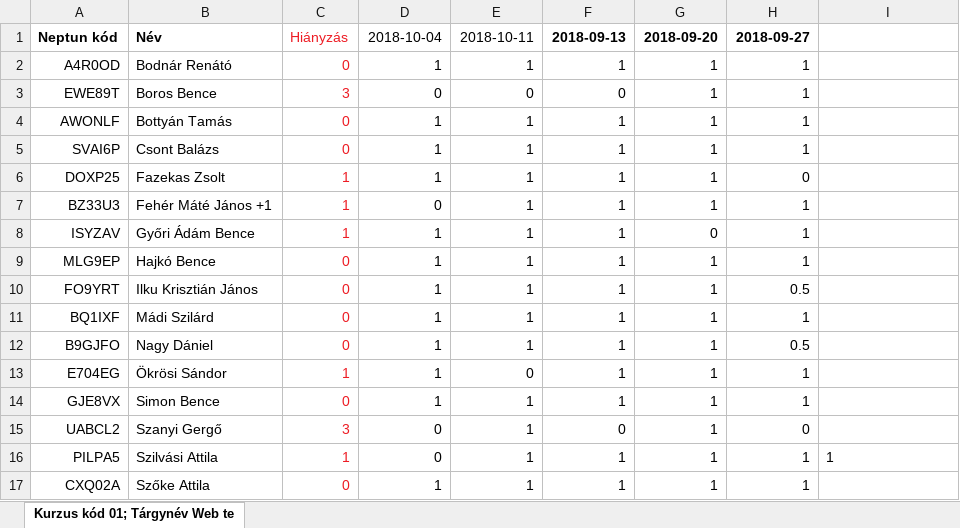
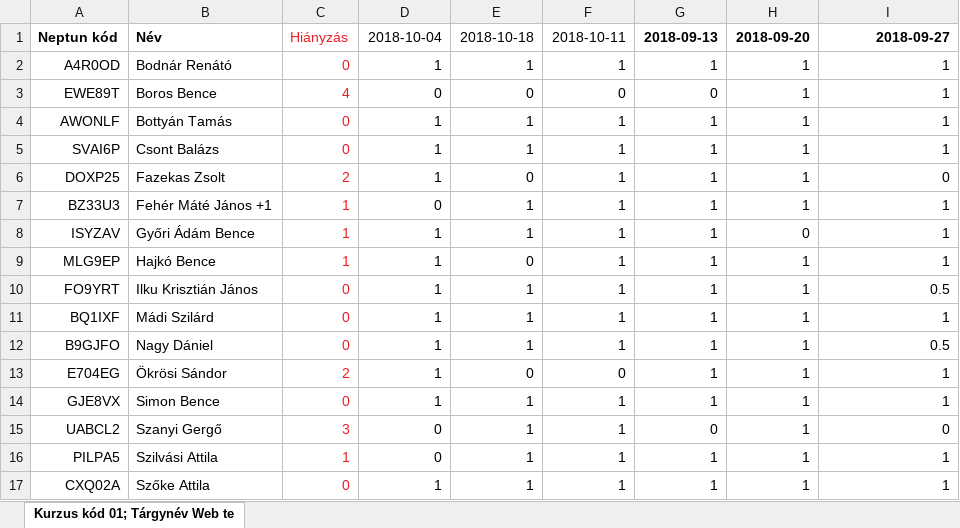
Before and after one commit to iasatan/uniWebtech1, an Excel workbook: Attendance/t1214.xlsx, sheet Kurzus kód 01; Tárgynév Web te, drawn as a sheet; only a part is shown; values as stored, in another font and other column widths than the file's, no borders; the diff covers the shown part only; the diff names each change by its address in the sheet, - before the commit and + after, or states it on an @@ line.

Commit message:
attendance

```diff
--- a/Attendance/t1214.xlsx (sheet Kurzus kód 01; Tárgynév Web te)
+++ b/Attendance/t1214.xlsx (sheet Kurzus kód 01; Tárgynév Web te)
-E1: 2018-10-11
+E1: 2018-10-18
-F1: 2018-09-13
+F1: 2018-10-11
-F1 bold: on
+F1 bold: off
-G1: 2018-09-20
+G1: 2018-09-13
-H1: 2018-09-27
+H1: 2018-09-20
-I1: (empty)
+I1: 2018-09-27
-I2:I5: (empty)
+I2:I5: 1
-C3: 3
+C3: 4
-G3: 1
+G3: 0
-C6: 1
+C6: 2
-E6: 1
+E6: 0
-H6: 0
+H6: 1
-I6: (empty)
+I6: 0
-I7:I9: (empty)
+I7:I9: 1
-G8: 0
+G8: 1
-H8: 1
+H8: 0
-C9: 0
+C9: 1
-E9: 1
+E9: 0
-H10: 0.5
+H10: 1
-I10: (empty)
+I10: 0.5
-I11: (empty)
+I11: 1
-H12: 0.5
+H12: 1
-I12: (empty)
+I12: 0.5
-C13: 1
+C13: 2
-F13: 1
+F13: 0
-I13:I14: (empty)
+I13:I14: 1
-F15: 0
+F15: 1
-G15: 1
+G15: 0
-H15: 0
+H15: 1
-I15: (empty)
+I15: 0
-I16 alignment: left
+I16 alignment: right
-I17: (empty)
+I17: 1
```
Also changed, not shown: 17 edited cells elsewhere in this sheet, formulas that keep their value.
